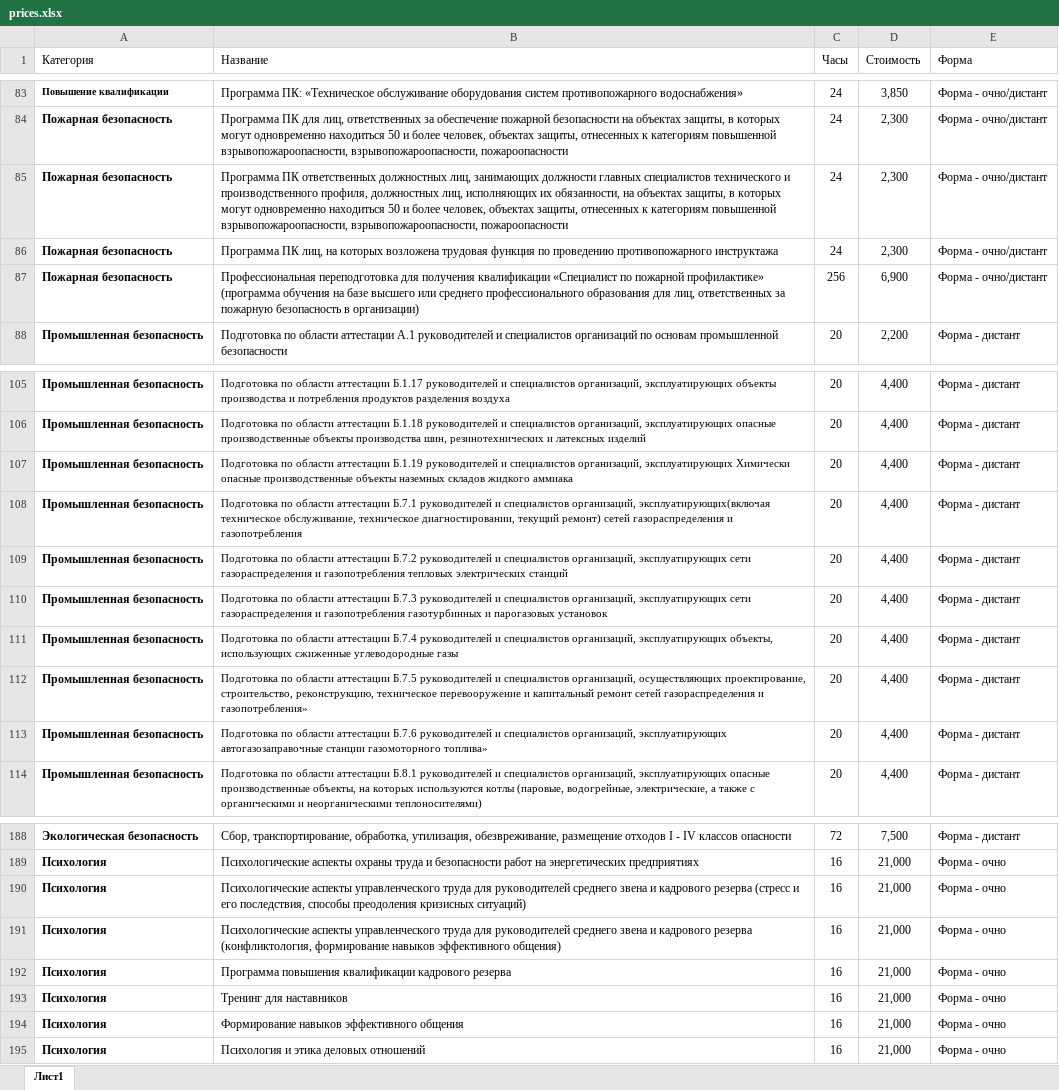
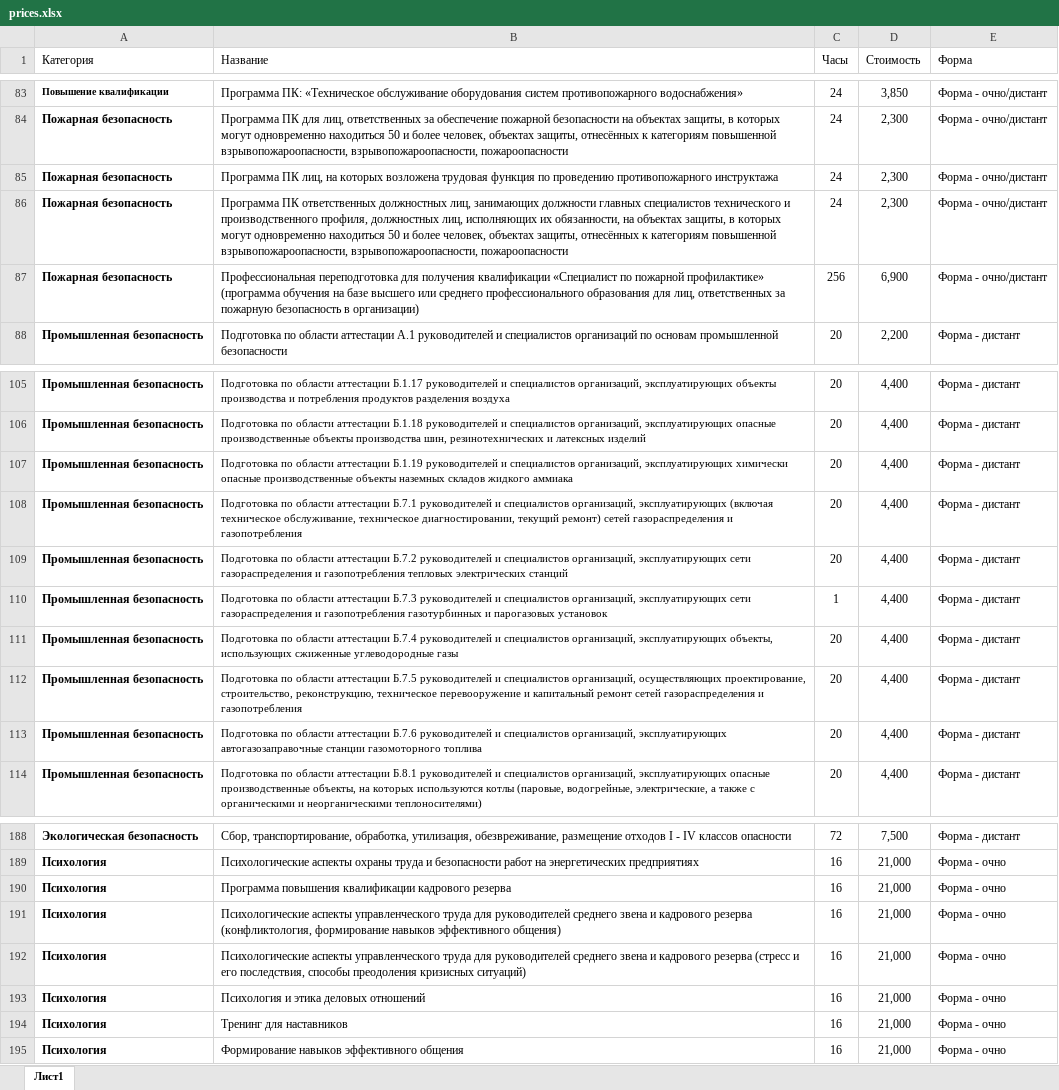
Before and after one commit to vatnikyu-crypto/energetic-site, an Excel workbook: main/data/prices.xlsx, sheet Лист1, drawn as a sheet; only a part is shown, gaps mark what is left out; values as stored, in another font and other column widths than the file's, no borders; removed rows and columns are numbered as before the commit, all else as after; the diff covers the shown part only; the diff names each change by its address in the sheet, - before the commit and + after, or states it on an @@ line.

```diff
--- a/main/data/prices.xlsx (sheet Лист1)
+++ b/main/data/prices.xlsx (sheet Лист1)
-B84 (Название): …объектах защиты, отнесенных к категориям…
+B84 (Название): …объектах защиты, отнесённых к категориям…
-row 85: Пожарная безопасность | Программа ПК ответственных должностных лиц, занимающих должности главных специалистов технического и производственного профиля, должностных лиц, исполняющих их обязанности, на объектах защиты, в которых могут одновременно находиться 50 и более человек, объектах защиты, отнесенных к категориям повышенной взрывопожароопасности, взрывопожароопасности, пожароопасности | 24 | 2,300 | Форма - очно/дистант
+row 86: Пожарная безопасность | Программа ПК ответственных должностных лиц, занимающих должности главных специалистов технического и производственного профиля, должностных лиц, исполняющих их обязанности, на объектах защиты, в которых могут одновременно находиться 50 и более человек, объектах защиты, отнесённых к категориям повышенной взрывопожароопасности, взрывопожароопасности, пожароопасности | 24 | 2,300 | Форма - очно/дистант
-B107 (Название): …организаций, эксплуатирующих Химически опасные производственные…
+B107 (Название): …организаций, эксплуатирующих химически опасные производственные…
-B108 (Название): …специалистов организаций, эксплуатирующих(включая техническое обслуживание,…
+B108 (Название): …специалистов организаций, эксплуатирующих (включая техническое обслуживание,…
-C110 (Часы): 20
+C110 (Часы): 1
-B112 (Название): …газораспределения и газопотребления»
+B112 (Название): …газораспределения и газопотребления
-B113 (Название): …станции газомоторного топлива»
+B113 (Название): …станции газомоторного топлива
@@ row 192 moved to row 190: Психология @@
@@ row 195 moved to row 193: Психология @@
```
Also changed, not shown: 16 added rows, 16 removed rows, 43 moved rows and 48 edited cells elsewhere in this sheet, main/data/schedule.xlsx, 5 other files.
